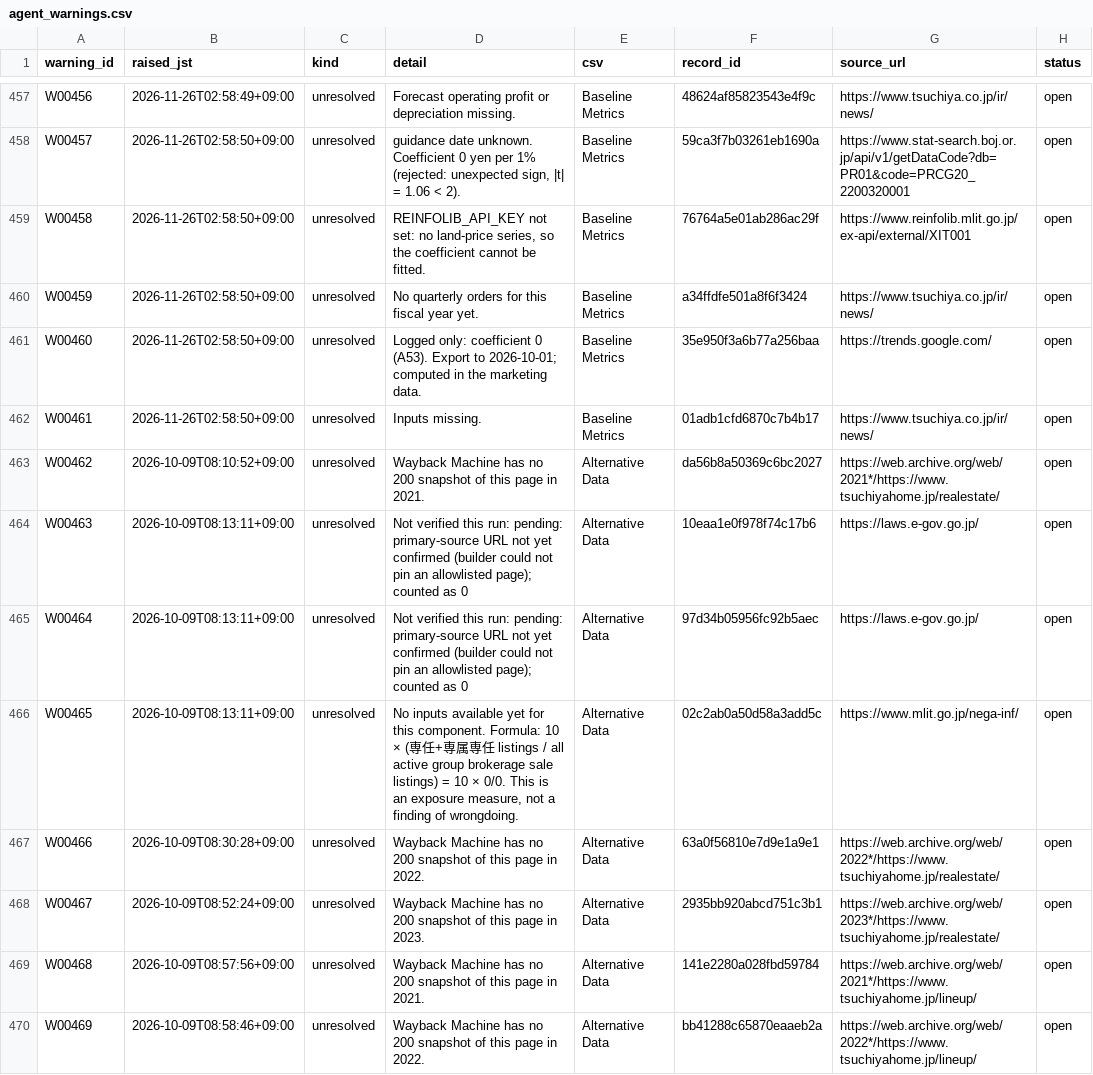
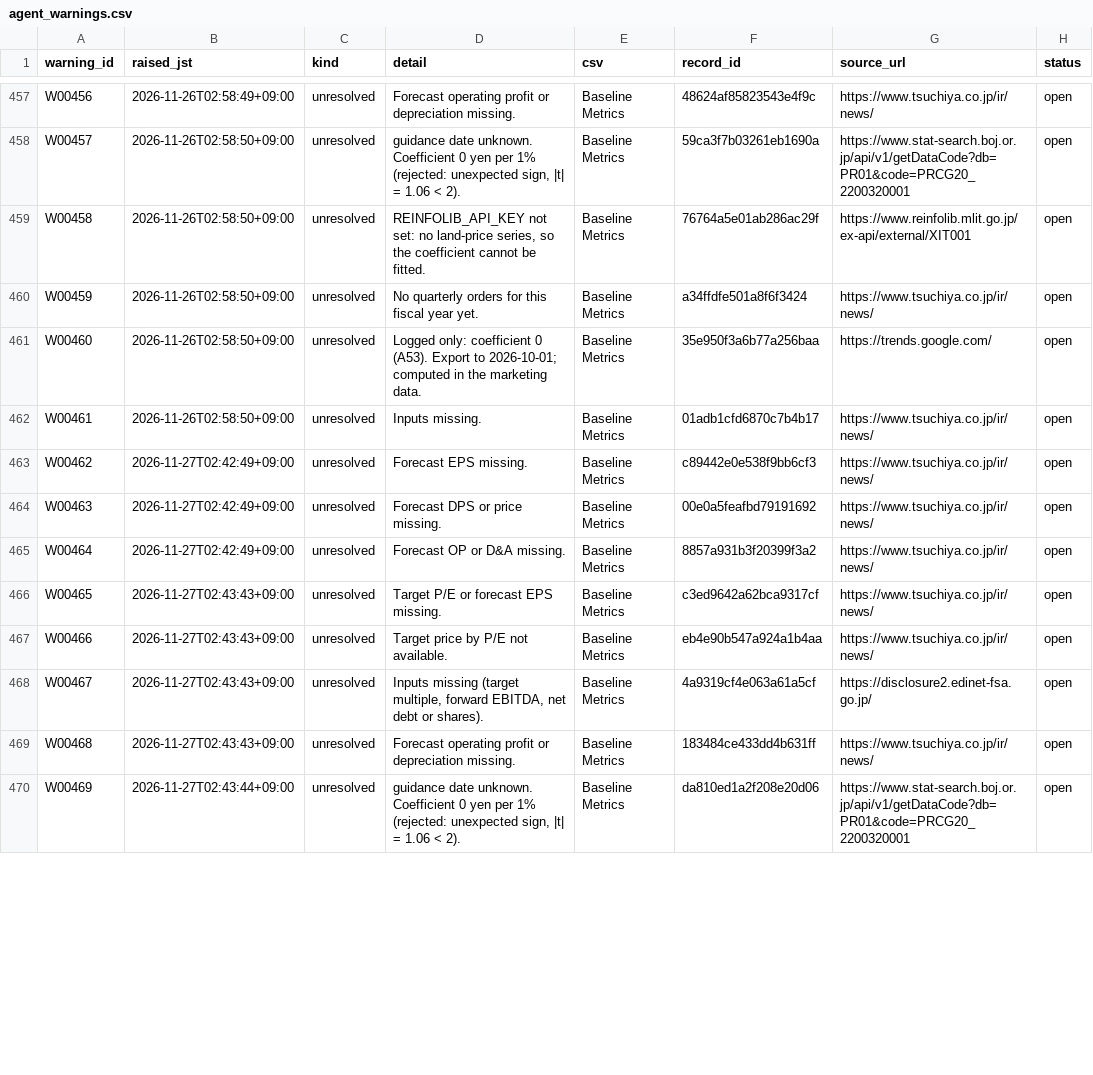
Before and after one commit to renishly/tsuchiya_holdings, a CSV file: v2/app/state/agent_warnings.csv, drawn as a sheet; only a part is shown, gaps mark what is left out; the diff covers the shown part only.

```diff
--- a/v2/app/state/agent_warnings.csv
+++ b/v2/app/state/agent_warnings.csv
@@ -462,9 +462,9 @@ W00460,2026-11-26T02:58:50+09:00,unresolved,Logged only: coefficient 0 (A53). Ex
 W00461,2026-11-26T02:58:50+09:00,unresolved,Inputs missing.,Baseline Metrics,01adb1cfd6870c7b4b17,https://www.tsuchiya.co.jp/ir/news/,open
-W00462,2026-10-09T08:10:52+09:00,unresolved,Wayback Machine has no 200 snapshot of this page in 2021.,Alternative Data,da56b8a50369c6bc2027,https://web.archive.org/web/2021*/https://www.tsuchiyahome.jp/realestate/,open
-W00463,2026-10-09T08:13:11+09:00,unresolved,Not verified this run: pending: primary-source URL not yet confirmed (builder could not pin an allowlisted page); counted as 0,Alternative Data,10eaa1e0f978f74c17b6,https://laws.e-gov.go.jp/,open
-W00464,2026-10-09T08:13:11+09:00,unresolved,Not verified this run: pending: primary-source URL not yet confirmed (builder could not pin an allowlisted page); counted as 0,Alternative Data,97d34b05956fc92b5aec,https://laws.e-gov.go.jp/,open
-W00465,2026-10-09T08:13:11+09:00,unresolved,"No inputs available yet for this component. Formula: 10 × (専任+専属専任 listings / all active group brokerage sale listings) = 10 × 0/0. This is an exposure measure, not a finding of wrongdoing.",Alternative Data,02c2ab0a50d58a3add5c,https://www.mlit.go.jp/nega-inf/,open
-W00466,2026-10-09T08:30:28+09:00,unresolved,Wayback Machine has no 200 snapshot of this page in 2022.,Alternative Data,63a0f56810e7d9e1a9e1,https://web.archive.org/web/2022*/https://www.tsuchiyahome.jp/realestate/,open
-W00467,2026-10-09T08:52:24+09:00,unresolved,Wayback Machine has no 200 snapshot of this page in 2023.,Alternative Data,2935bb920abcd751c3b1,https://web.archive.org/web/2023*/https://www.tsuchiyahome.jp/realestate/,open
-W00468,2026-10-09T08:57:56+09:00,unresolved,Wayback Machine has no 200 snapshot of this page in 2021.,Alternative Data,141e2280a028fbd59784,https://web.archive.org/web/2021*/https://www.tsuchiyahome.jp/lineup/,open
-W00469,2026-10-09T08:58:46+09:00,unresolved,Wayback Machine has no 200 snapshot of this page in 2022.,Alternative Data,bb41288c65870eaaeb2a,https://web.archive.org/web/2022*/https://www.tsuchiyahome.jp/lineup/,open
+W00462,2026-11-27T02:42:49+09:00,unresolved,Forecast EPS missing.,Baseline Metrics,c89442e0e538f9bb6cf3,https://www.tsuchiya.co.jp/ir/news/,open
+W00463,2026-11-27T02:42:49+09:00,unresolved,Forecast DPS or price missing.,Baseline Metrics,00e0a5feafbd79191692,https://www.tsuchiya.co.jp/ir/news/,open
+W00464,2026-11-27T02:42:49+09:00,unresolved,Forecast OP or D&A missing.,Baseline Metrics,8857a931b3f20399f3a2,https://www.tsuchiya.co.jp/ir/news/,open
+W00465,2026-11-27T02:43:43+09:00,unresolved,Target P/E or forecast EPS missing.,Baseline Metrics,c3ed9642a62bca9317cf,https://www.tsuchiya.co.jp/ir/news/,open
+W00466,2026-11-27T02:43:43+09:00,unresolved,Target price by P/E not available.,Baseline Metrics,eb4e90b547a924a1b4aa,https://www.tsuchiya.co.jp/ir/news/,open
+W00467,2026-11-27T02:43:43+09:00,unresolved,"Inputs missing (target multiple, forward EBITDA, net debt or shares).",Baseline Metrics,4a9319cf4e063a61a5cf,https://disclosure2.edinet-fsa.go.jp/,open
+W00468,2026-11-27T02:43:43+09:00,unresolved,Forecast operating profit or depreciation missing.,Baseline Metrics,183484ce433dd4b631ff,https://www.tsuchiya.co.jp/ir/news/,open
+W00469,2026-11-27T02:43:44+09:00,unresolved,"guidance date unknown. Coefficient 0 yen per 1% (rejected: unexpected sign, |t| = 1.06 < 2).",Baseline Metrics,da810ed1a2f208e20d06,https://www.stat-search.boj.or.jp/api/v1/getDataCode?db=PR01&code=PRCG20_2200320001,open
```
Also changed, not shown: 12 added rows and 26 edited cells elsewhere in this file, v2/app/logs/debug_runs.csv, 30 other files.
